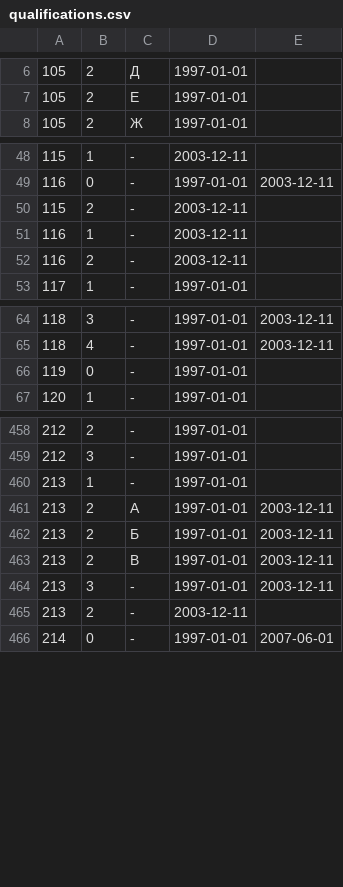
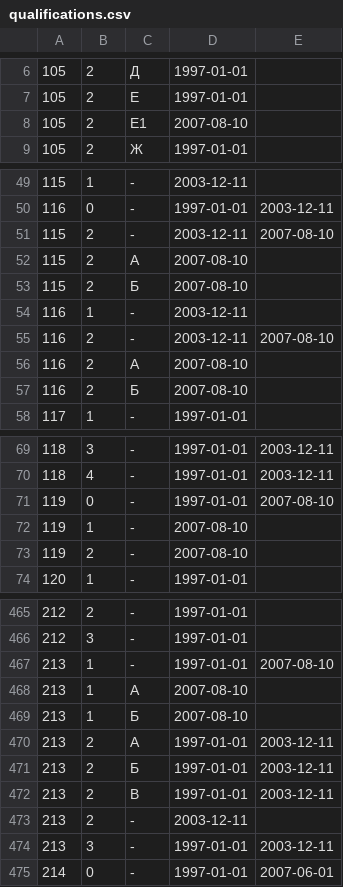
Before and after one commit to maNULL/criminal_code, a CSV file: qualifications.csv, drawn as a sheet; only a part is shown, gaps mark what is left out.

Commit message:
№211-ФЗ от 24.07.2007

```diff
--- a/qualifications.csv
+++ b/qualifications.csv
@@ -7,2 +7,3 @@
 105,2,Е,1997-01-01,
+105,2,Е1,2007-08-10,
 105,2,Ж,1997-01-01,
@@ -49,5 +50,9 @@
 116,0,-,1997-01-01,2003-12-11
-115,2,-,2003-12-11,
+115,2,-,2003-12-11,2007-08-10
+115,2,А,2007-08-10,
+115,2,Б,2007-08-10,
 116,1,-,2003-12-11,
-116,2,-,2003-12-11,
+116,2,-,2003-12-11,2007-08-10
+116,2,А,2007-08-10,
+116,2,Б,2007-08-10,
 117,1,-,1997-01-01,
@@ -65,3 +70,5 @@
 118,4,-,1997-01-01,2003-12-11
-119,0,-,1997-01-01,
+119,0,-,1997-01-01,2007-08-10
+119,1,-,2007-08-10,
+119,2,-,2007-08-10,
 120,1,-,1997-01-01,
@@ -459,3 +466,5 @@
 212,3,-,1997-01-01,
-213,1,-,1997-01-01,
+213,1,-,1997-01-01,2007-08-10
+213,1,А,2007-08-10,
+213,1,Б,2007-08-10,
 213,2,А,1997-01-01,2003-12-11
@@ -463,4 +472,4 @@
 213,2,В,1997-01-01,2003-12-11
+213,2,-,2003-12-11,
 213,3,-,1997-01-01,2003-12-11
-213,2,-,2003-12-11,
 214,0,-,1997-01-01,2007-06-01
```
